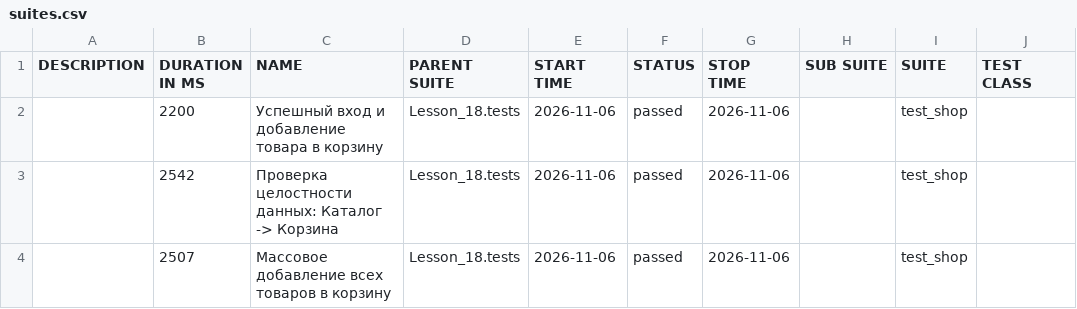
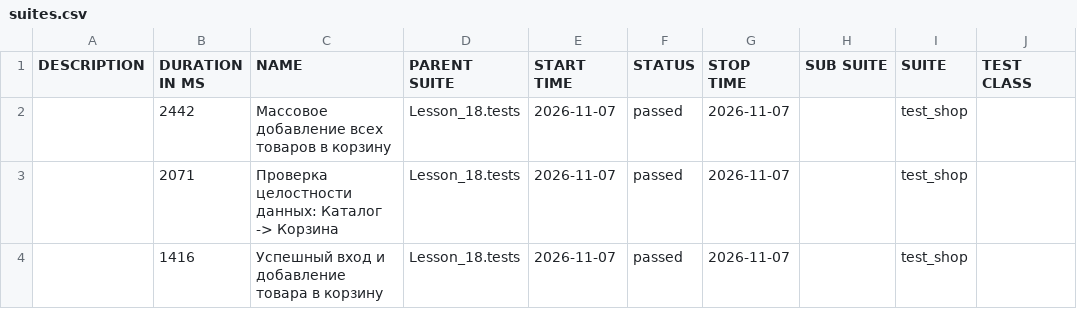
Before and after one commit to Ar4ipraha/automation, a CSV file: data/suites.csv, drawn as a sheet; only a part is shown; the diff names each change by its address in the sheet, - before the commit and + after, or states it on an @@ line.

```diff
--- a/data/suites.csv
+++ b/data/suites.csv
-B2 (DURATION IN MS): 2200
+B2 (DURATION IN MS): 2442
-C2 (NAME): Успешный вход и добавление товара в корзину
+C2 (NAME): Массовое добавление всех товаров в корзину
-E2:E4 (START TIME): 2026-11-06
+E2:E4 (START TIME): 2026-11-07
-G2:G4 (STOP TIME): 2026-11-06
+G2:G4 (STOP TIME): 2026-11-07
-B3 (DURATION IN MS): 2542
+B3 (DURATION IN MS): 2071
-B4 (DURATION IN MS): 2507
+B4 (DURATION IN MS): 1416
-C4 (NAME): Массовое добавление всех товаров в корзину
+C4 (NAME): Успешный вход и добавление товара в корзину
```
Also changed, not shown: 52 other files.
